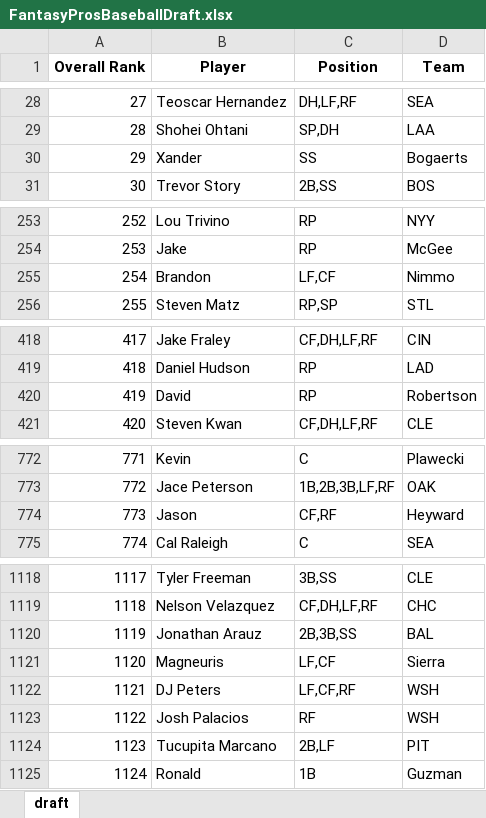
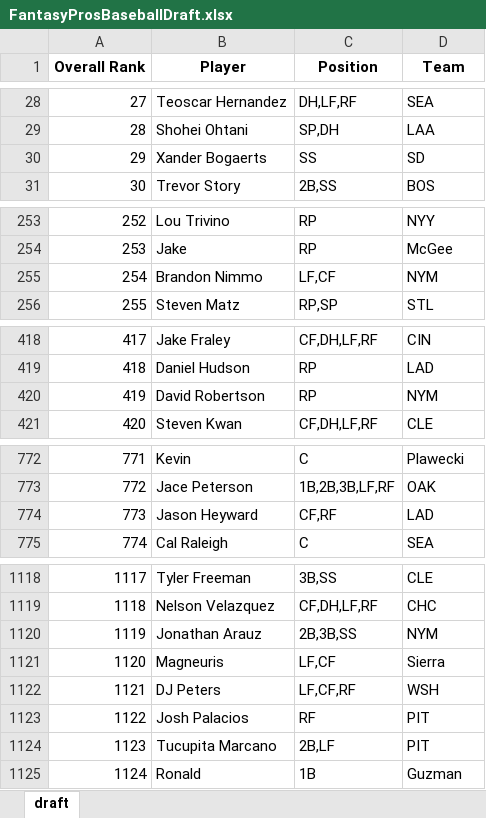
Before and after one commit to barbacbd/FantasyRankings, an Excel workbook: docs/FantasyProsBaseballDraft.xlsx, sheet draft, drawn as a sheet; only a part is shown, gaps mark what is left out; values as stored, in another font and other column widths than the file's, no borders; the diff covers the shown part only; the diff names each change by its address in the sheet, - before the commit and + after, or states it on an @@ line.

Commit message:
[Automated Commit]: Updating fantasy rankings information.

```diff
--- a/docs/FantasyProsBaseballDraft.xlsx (sheet draft)
+++ b/docs/FantasyProsBaseballDraft.xlsx (sheet draft)
-B30 (Player): Xander
+B30 (Player): Xander Bogaerts
-D30 (Team): Bogaerts
+D30 (Team): SD
-B255 (Player): Brandon
+B255 (Player): Brandon Nimmo
-D255 (Team): Nimmo
+D255 (Team): NYM
-B420 (Player): David
+B420 (Player): David Robertson
-D420 (Team): Robertson
+D420 (Team): NYM
-B774 (Player): Jason
+B774 (Player): Jason Heyward
-D774 (Team): Heyward
+D774 (Team): LAD
-D1120 (Team): BAL
+D1120 (Team): NYM
-D1123 (Team): WSH
+D1123 (Team): PIT
```
Also changed, not shown: 3 edited cells elsewhere in this sheet, docs/FantasyProsBasketballDraft.xlsx, docs/FantasyProsFootballDraft.xlsx, 5 other files.
